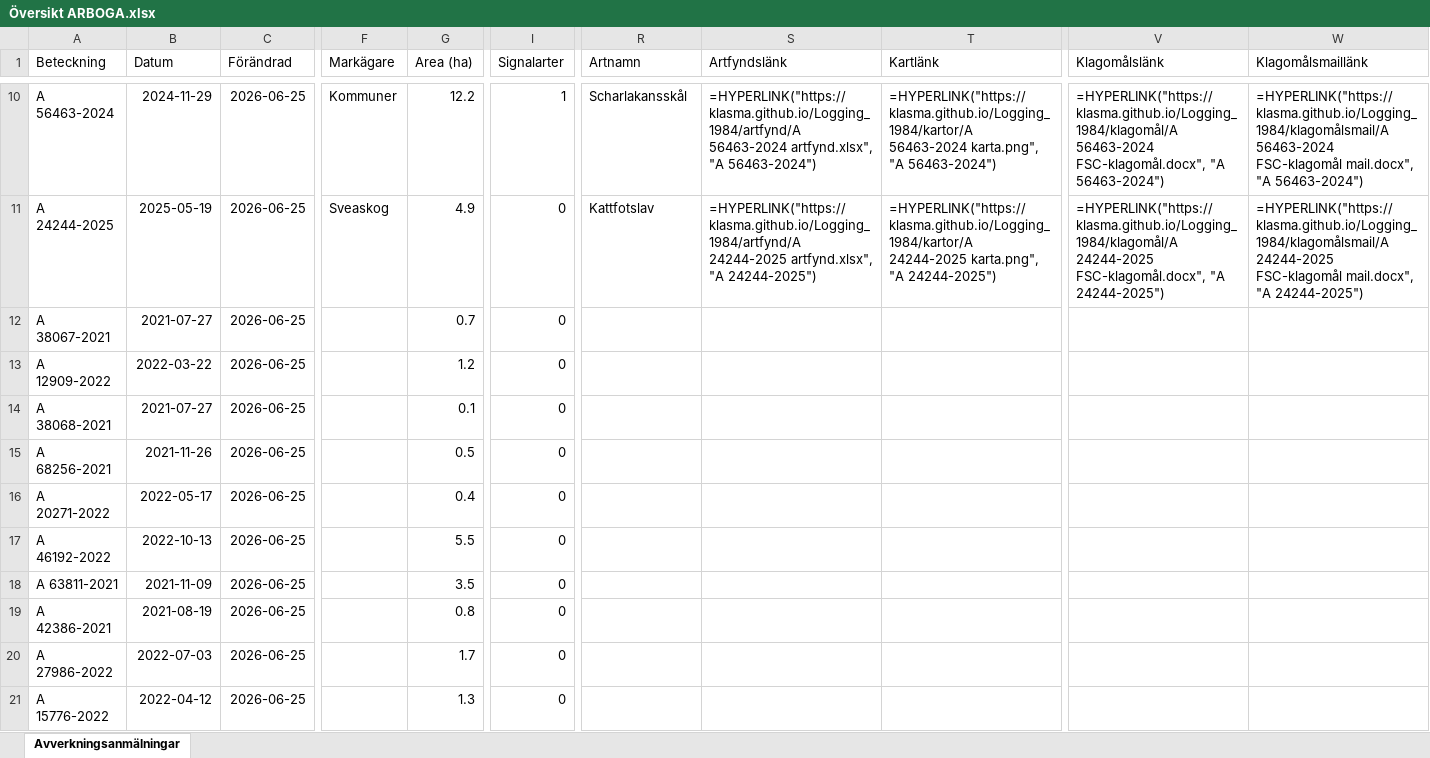
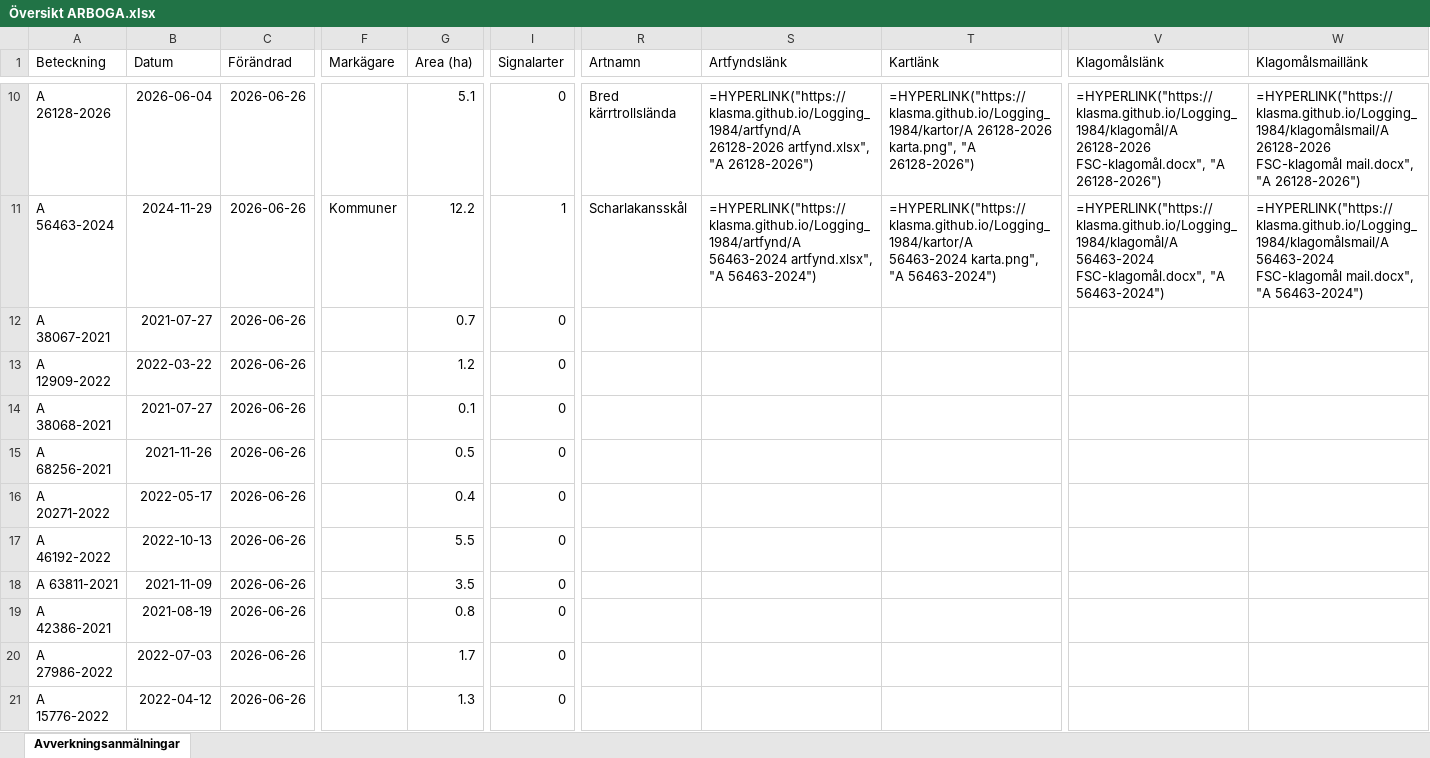
Before and after one commit to klasma/Logging_1984, an Excel workbook: Översikt ARBOGA.xlsx, sheet Avverkningsanmälningar, drawn as a sheet; only a part is shown, gaps mark what is left out; values as stored, in another font and other column widths than the file's, no borders; formulas without a stored value are shown as written; the diff covers the shown part only; the diff names each change by its address in the sheet, - before the commit and + after, or states it on an @@ line.

```diff
--- a/Översikt ARBOGA.xlsx (sheet Avverkningsanmälningar)
+++ b/Översikt ARBOGA.xlsx (sheet Avverkningsanmälningar)
-A10 (Beteckning): A 56463-2024
+A10 (Beteckning): A 26128-2026
-B10 (Datum): 2024-11-29
+B10 (Datum): 2026-06-04
-C10:C21 (Förändrad): 2026-06-25
+C10:C21 (Förändrad): 2026-06-26
-F10 (Markägare): Kommuner
+F10 (Markägare): (empty)
-G10 (Area (ha)): 12.2
+G10 (Area (ha)): 5.1
-I10 (Signalarter): 1
+I10 (Signalarter): 0
-R10 (Artnamn): Scharlakansskål
+R10 (Artnamn): Bred kärrtrollslända
-S10 (Artfyndslänk): =HYPERLINK("https://klasma.github.io/Logging_1984/artfynd/A 56463-2024 artfynd.xlsx", "A 56463-2024")
+S10 (Artfyndslänk): =HYPERLINK("https://klasma.github.io/Logging_1984/artfynd/A 26128-2026 artfynd.xlsx", "A 26128-2026")
-T10 (Kartlänk): =HYPERLINK("https://klasma.github.io/Logging_1984/kartor/A 56463-2024 karta.png", "A 56463-2024")
+T10 (Kartlänk): =HYPERLINK("https://klasma.github.io/Logging_1984/kartor/A 26128-2026 karta.png", "A 26128-2026")
-V10 (Klagomålslänk): =HYPERLINK("https://klasma.github.io/Logging_1984/klagomål/A 56463-2024 FSC-klagomål.docx", "A 56463-2024")
+V10 (Klagomålslänk): =HYPERLINK("https://klasma.github.io/Logging_1984/klagomål/A 26128-2026 FSC-klagomål.docx", "A 26128-2026")
-W10 (Klagomålsmaillänk): =HYPERLINK("https://klasma.github.io/Logging_1984/klagomålsmail/A 56463-2024 FSC-klagomål mail.docx", "A 56463-2024")
+W10 (Klagomålsmaillänk): =HYPERLINK("https://klasma.github.io/Logging_1984/klagomålsmail/A 26128-2026 FSC-klagomål mail.docx", "A 26128-2026")
-A11 (Beteckning): A 24244-2025
+A11 (Beteckning): A 56463-2024
-B11 (Datum): 2025-05-19
+B11 (Datum): 2024-11-29
-F11 (Markägare): Sveaskog
+F11 (Markägare): Kommuner
-G11 (Area (ha)): 4.9
+G11 (Area (ha)): 12.2
-I11 (Signalarter): 0
+I11 (Signalarter): 1
-R11 (Artnamn): Kattfotslav
+R11 (Artnamn): Scharlakansskål
-S11 (Artfyndslänk): =HYPERLINK("https://klasma.github.io/Logging_1984/artfynd/A 24244-2025 artfynd.xlsx", "A 24244-2025")
+S11 (Artfyndslänk): =HYPERLINK("https://klasma.github.io/Logging_1984/artfynd/A 56463-2024 artfynd.xlsx", "A 56463-2024")
-T11 (Kartlänk): =HYPERLINK("https://klasma.github.io/Logging_1984/kartor/A 24244-2025 karta.png", "A 24244-2025")
+T11 (Kartlänk): =HYPERLINK("https://klasma.github.io/Logging_1984/kartor/A 56463-2024 karta.png", "A 56463-2024")
-V11 (Klagomålslänk): =HYPERLINK("https://klasma.github.io/Logging_1984/klagomål/A 24244-2025 FSC-klagomål.docx", "A 24244-2025")
+V11 (Klagomålslänk): =HYPERLINK("https://klasma.github.io/Logging_1984/klagomål/A 56463-2024 FSC-klagomål.docx", "A 56463-2024")
-W11 (Klagomålsmaillänk): =HYPERLINK("https://klasma.github.io/Logging_1984/klagomålsmail/A 24244-2025 FSC-klagomål mail.docx", "A 24244-2025")
+W11 (Klagomålsmaillänk): =HYPERLINK("https://klasma.github.io/Logging_1984/klagomålsmail/A 56463-2024 FSC-klagomål mail.docx", "A 56463-2024")
```
Also changed, not shown: 742 edited cells elsewhere in this sheet, artfynd/A 20064-2024 artfynd.xlsx, artfynd/A 24244-2025 artfynd.xlsx, 50 other files.
